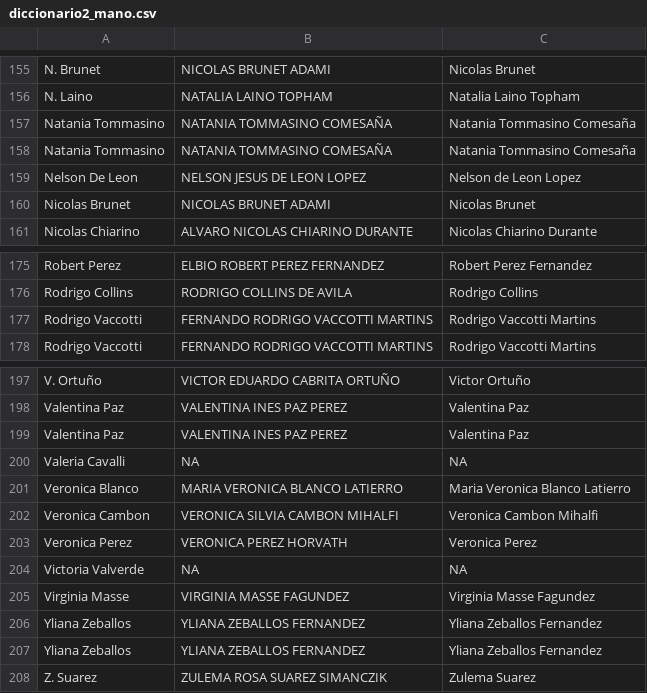
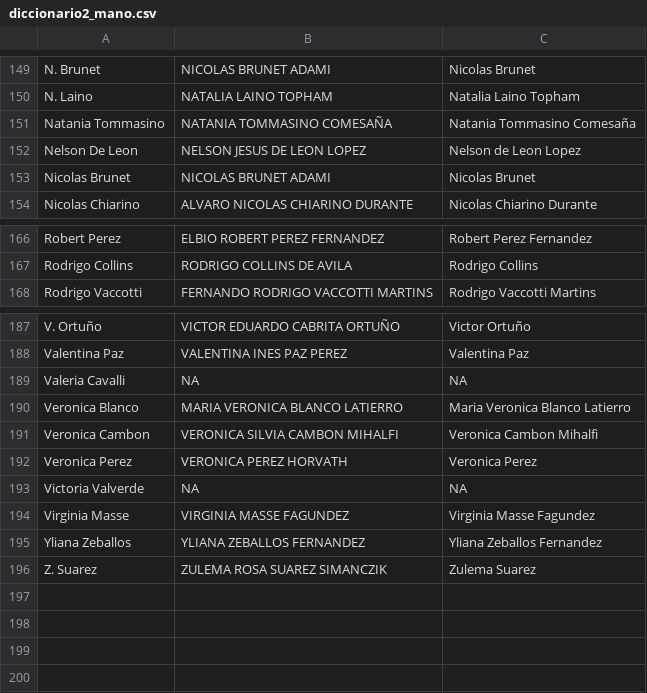
Before and after one commit to iestevan/ensenanza_psico, a CSV file: diccionario2_mano.csv, drawn as a sheet; only a part is shown, gaps mark what is left out; the diff covers the shown part only; the diff names each change by its address in the sheet, - before the commit and + after, or states it on an @@ line.

```diff
--- a/diccionario2_mano.csv
+++ b/diccionario2_mano.csv
-row 158: Natania Tommasino | NATANIA TOMMASINO COMESAÑA | Natania Tommasino Comesaña
-row 177: Rodrigo Vaccotti | FERNANDO RODRIGO VACCOTTI MARTINS | Rodrigo Vaccotti Martins
-row 199: Valentina Paz | VALENTINA INES PAZ PEREZ | Valentina Paz
-row 206: Yliana Zeballos | YLIANA ZEBALLOS FERNANDEZ | Yliana Zeballos Fernandez
```
Also changed, not shown: 8 removed rows elsewhere in this file.
